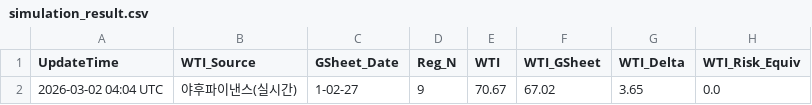
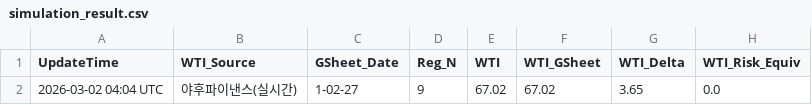
Before and after one commit to jskimlam/TOTAL_DASHBOARD, a CSV file: simulation_result.csv, drawn as a sheet; only a part is shown; the diff names each change by its address in the sheet, - before the commit and + after, or states it on an @@ line.

Commit message:
Update simulation_result.csv

```diff
--- a/simulation_result.csv
+++ b/simulation_result.csv
-E2 (WTI): 70.67
+E2 (WTI): 67.02
```
